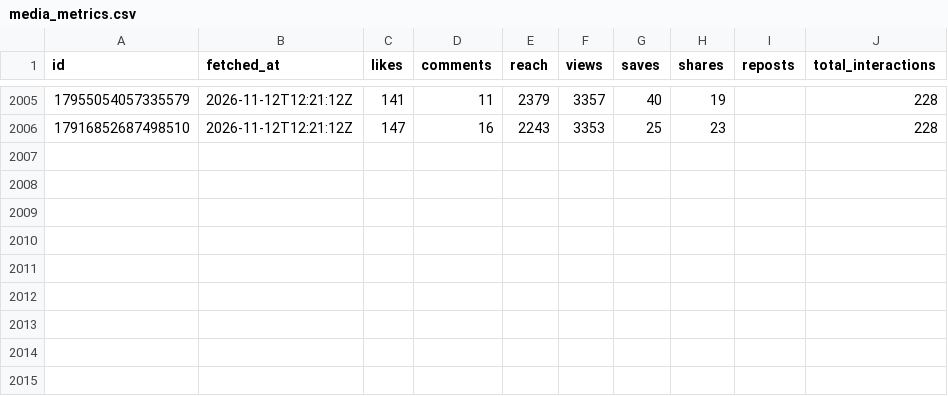
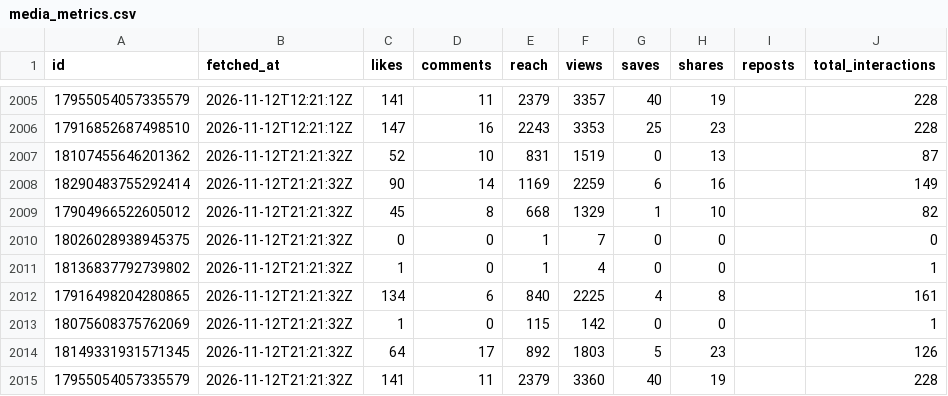
Before and after one commit to LokmaneDaoudi/ig-analytics, a CSV file: data/media_metrics.csv, drawn as a sheet; only a part is shown, gaps mark what is left out; the diff names each change by its address in the sheet, - before the commit and + after, or states it on an @@ line.

Commit message:
Update analytics data

```diff
--- a/data/media_metrics.csv
+++ b/data/media_metrics.csv
+row 2007: 18107455646201362 | 2026-11-12T21:21:32Z | 52 | 10 | 831 | 1519 | 0 | 13 |  | 87
+row 2008: 18290483755292414 | 2026-11-12T21:21:32Z | 90 | 14 | 1169 | 2259 | 6 | 16 |  | 149
+row 2009: 17904966522605012 | 2026-11-12T21:21:32Z | 45 | 8 | 668 | 1329 | 1 | 10 |  | 82
+row 2010: 18026028938945375 | 2026-11-12T21:21:32Z | 0 | 0 | 1 | 7 | 0 | 0 |  | 0
+row 2011: 18136837792739802 | 2026-11-12T21:21:32Z | 1 | 0 | 1 | 4 | 0 | 0 |  | 1
+row 2012: 17916498204280865 | 2026-11-12T21:21:32Z | 134 | 6 | 840 | 2225 | 4 | 8 |  | 161
+row 2013: 18075608375762069 | 2026-11-12T21:21:32Z | 1 | 0 | 115 | 142 | 0 | 0 |  | 1
+row 2014: 18149331931571345 | 2026-11-12T21:21:32Z | 64 | 17 | 892 | 1803 | 5 | 23 |  | 126
+row 2015: 17955054057335579 | 2026-11-12T21:21:32Z | 141 | 11 | 2379 | 3360 | 40 | 19 |  | 228
```
Also changed, not shown: data/account_daily.csv.
